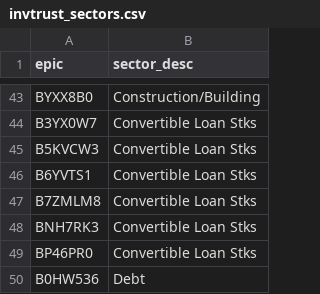
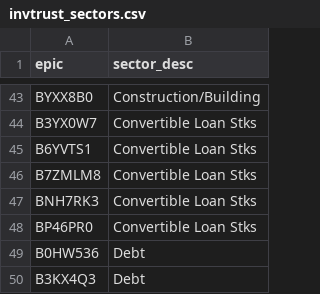
Before and after one commit to KqSMea8/picker, a CSV file: invtrust_sectors.csv, drawn as a sheet; only a part is shown, gaps mark what is left out; the shorter side is filled out with more unchanged rows; the diff names each change by its address in the sheet, - before the commit and + after, or states it on an @@ line.

```diff
--- a/invtrust_sectors.csv
+++ b/invtrust_sectors.csv
-row 45: B5KVCW3 | Convertible Loan Stks
```
Also changed, not shown: etf_details.csv, etfs.csv, 4 other files.
